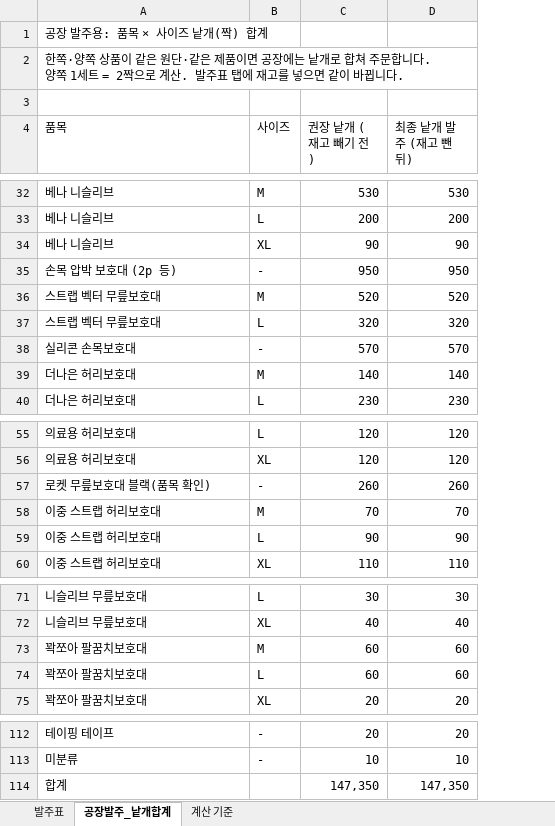
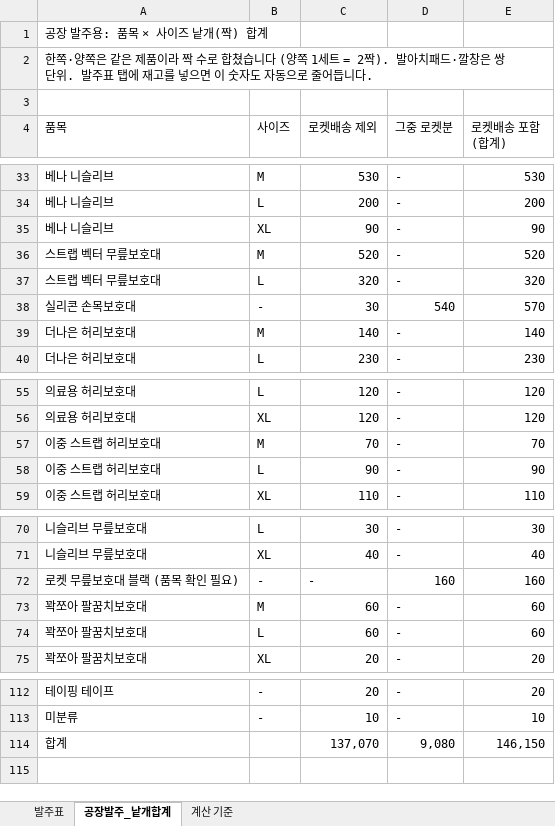
Before and after one commit to zpzpssh-tech/-, an Excel workbook: 춘절대비_발주표_2027-03.xlsx, sheet 공장발주_낱개합계, drawn as a sheet; only a part is shown, gaps mark what is left out; values as stored, in another font and other column widths than the file's, no cell formats; removed rows and columns are numbered as before the commit, all else as after; the diff covers the shown part only; the diff names each change by its address in the sheet, - before the commit and + after, or states it on an @@ line.

```diff
--- a/춘절대비_발주표_2027-03.xlsx (sheet 공장발주_낱개합계)
+++ b/춘절대비_발주표_2027-03.xlsx (sheet 공장발주_낱개합계)
+column D (그중 로켓분), rows 33-40: - | - | - | - | - | 540 | - | -; rows 55-59: all -; rows 70-71: - | -; rows 73-75: all -; rows 112-114: - | - | 9,080
-A2 (품목): …쪽·양쪽 상품이 같은 원단·같은 제품이면 공장에는 낱개로 합쳐 주문합니다. 양쪽 1세트 = 2짝으로 계산. 발주표 탭에 재고를 넣으면 같이 바뀝니다.
+A2 (품목): …쪽·양쪽은 같은 제품이라 짝 수로 합쳤습니다 (양쪽 1세트 = 2짝). 발아치패드·깔창은 쌍 단위. 발주표 탭에 재고를 넣으면 이 숫자도 자동으로 줄어듭니다.
-C4: 권장 낱개 (재고 빼기 전)
+C4: 로켓배송 제외
-E4: 최종 낱개 발주 (재고 뺀 뒤)
+E4: 로켓배송 포함 (합계)
-row 35: 손목 압박 보호대 (2p 등) | - | 950 | 950
-C38 (로켓배송 제외): 570
+C38 (로켓배송 제외): 30
-row 57: 로켓 무릎보호대 블랙(품목 확인) | - | 260 | 260
+row 72: 로켓 무릎보호대 블랙 (품목 확인 필요) | - | - | 160 | 160
-C114 (로켓배송 제외): 147,350
+C114 (로켓배송 제외): 137,070
-E114 (로켓배송 포함 (합계)): 147,350
+E114 (로켓배송 포함 (합계)): 146,150
```
Also changed, not shown: 5 added rows, 4 removed rows and 5 edited cells elsewhere in this sheet, sheet 발주표, sheet 계산 기준, cell formats, formulas that keep their value.
